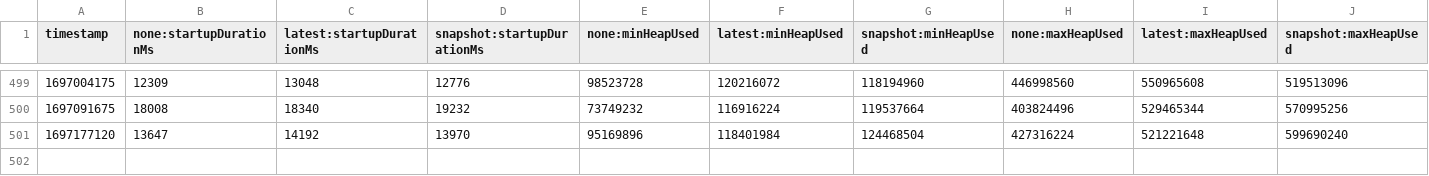
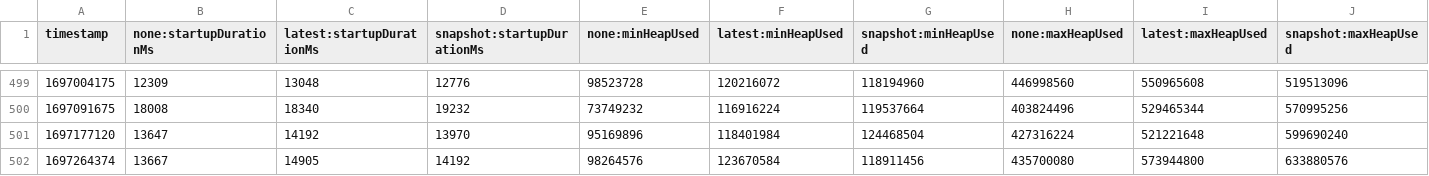
Before and after one commit to jenarros/opentelemetry-java-instrumentation, a CSV file: benchmark-overhead/results/release/results.csv, drawn as a sheet; only a part is shown, gaps mark what is left out; rows hold the shown columns only; the diff names each change by its address in the sheet, - before the commit and + after, or states it on an @@ line.

```diff
--- a/benchmark-overhead/results/release/results.csv
+++ b/benchmark-overhead/results/release/results.csv
+row 502: 1697264374 | 13667 | 14905 | 14192 | 98264576 | 123670584 | 118911456 | 435700080 | 573944800 | 633880576
```
Also changed, not shown: 1 other file.
